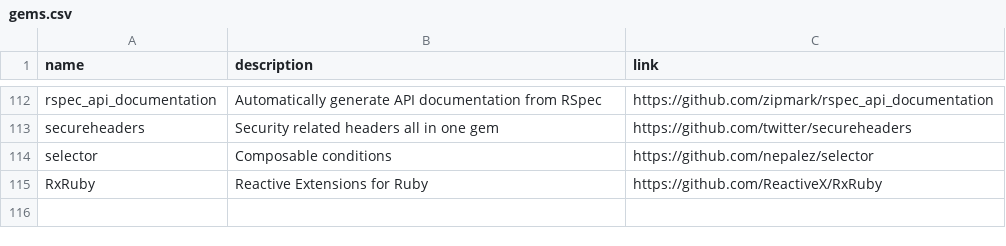
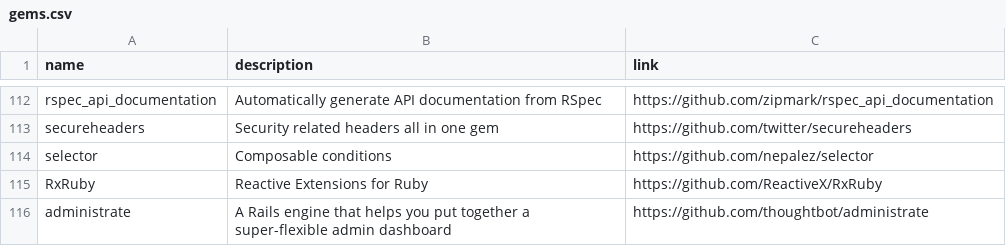
Before and after one commit to gregory/jouets, a CSV file: gems.csv, drawn as a sheet; only a part is shown, gaps mark what is left out.

Commit message:
Update gems.csv

```diff
--- a/gems.csv
+++ b/gems.csv
@@ -115 +115,2 @@ selector, Composable conditions, https://github.com/nepalez/selector
 RxRuby, Reactive Extensions for Ruby, https://github.com/ReactiveX/RxRuby
+administrate, A Rails engine that helps you put together a super-flexible admin dashboard, https://github.com/thoughtbot/administrate
```
